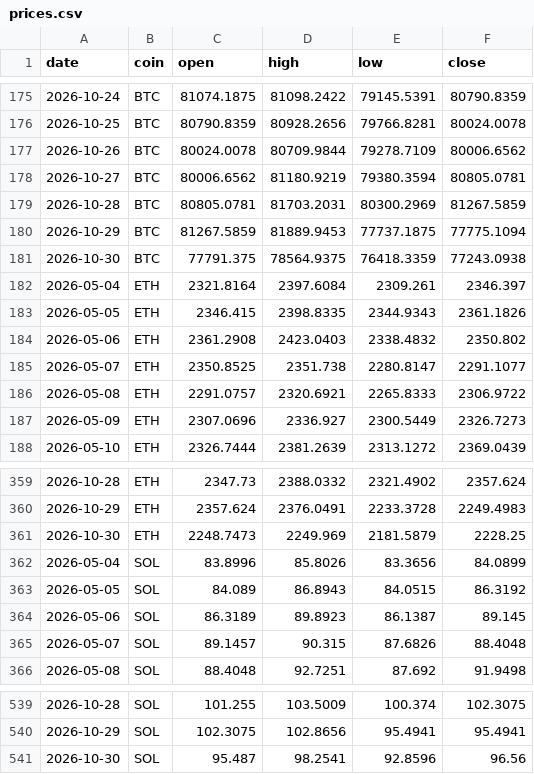
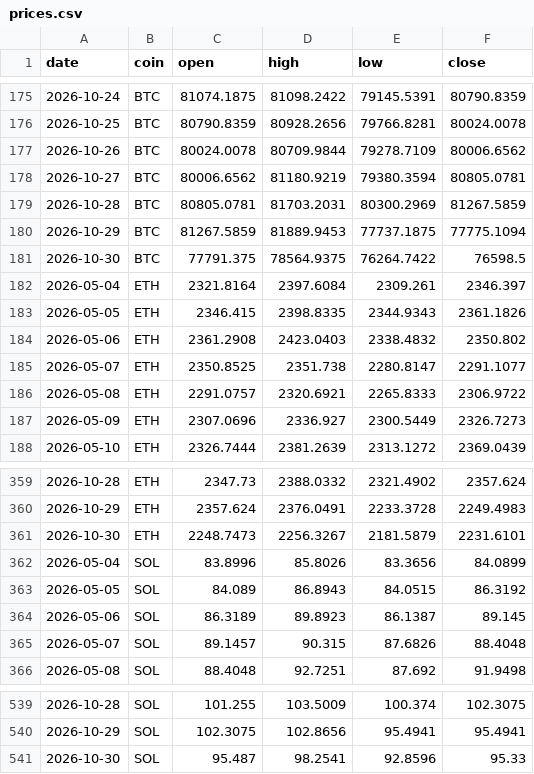
Before and after one commit to Z3US-23/crypto-dashboard-v2, a CSV file: data/prices.csv, drawn as a sheet; only a part is shown, gaps mark what is left out.

```diff
--- a/data/prices.csv
+++ b/data/prices.csv
@@ -180,3 +180,3 @@ date,coin,open,high,low,close
 2026-10-29,BTC,81267.5859,81889.9453,77737.1875,77775.1094
-2026-10-30,BTC,77791.375,78564.9375,76418.3359,77243.0938
+2026-10-30,BTC,77791.375,78564.9375,76264.7422,76598.5
 2026-05-04,ETH,2321.8164,2397.6084,2309.261,2346.397
@@ -360,3 +360,3 @@ date,coin,open,high,low,close
 2026-10-29,ETH,2357.624,2376.0491,2233.3728,2249.4983
-2026-10-30,ETH,2248.7473,2249.969,2181.5879,2228.25
+2026-10-30,ETH,2248.7473,2256.3267,2181.5879,2231.6101
 2026-05-04,SOL,83.8996,85.8026,83.3656,84.0899
@@ -540,2 +540,2 @@ date,coin,open,high,low,close
 2026-10-29,SOL,102.3075,102.8656,95.4941,95.4941
-2026-10-30,SOL,95.487,98.2541,92.8596,96.56
+2026-10-30,SOL,95.487,98.2541,92.8596,95.33
```
Also changed, not shown: 2 other files.
